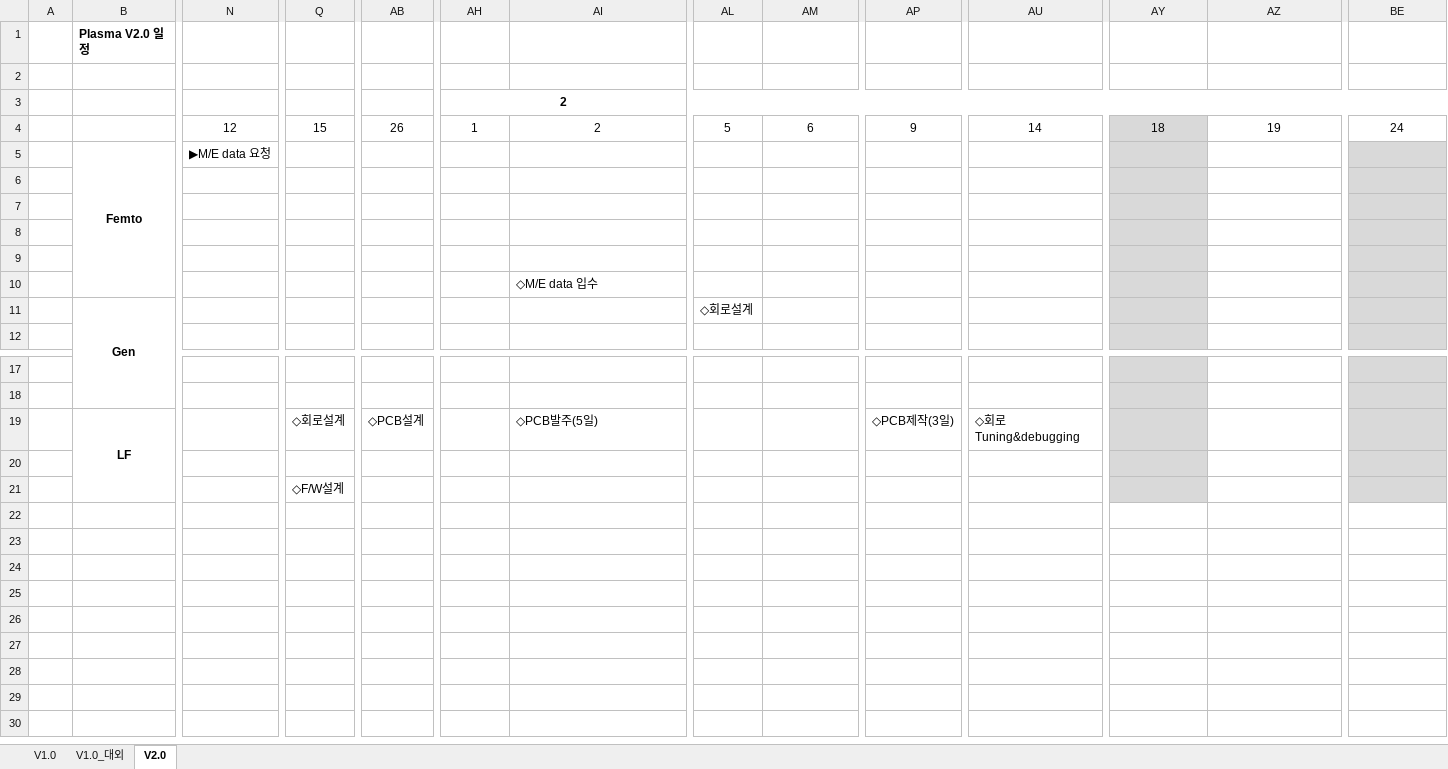
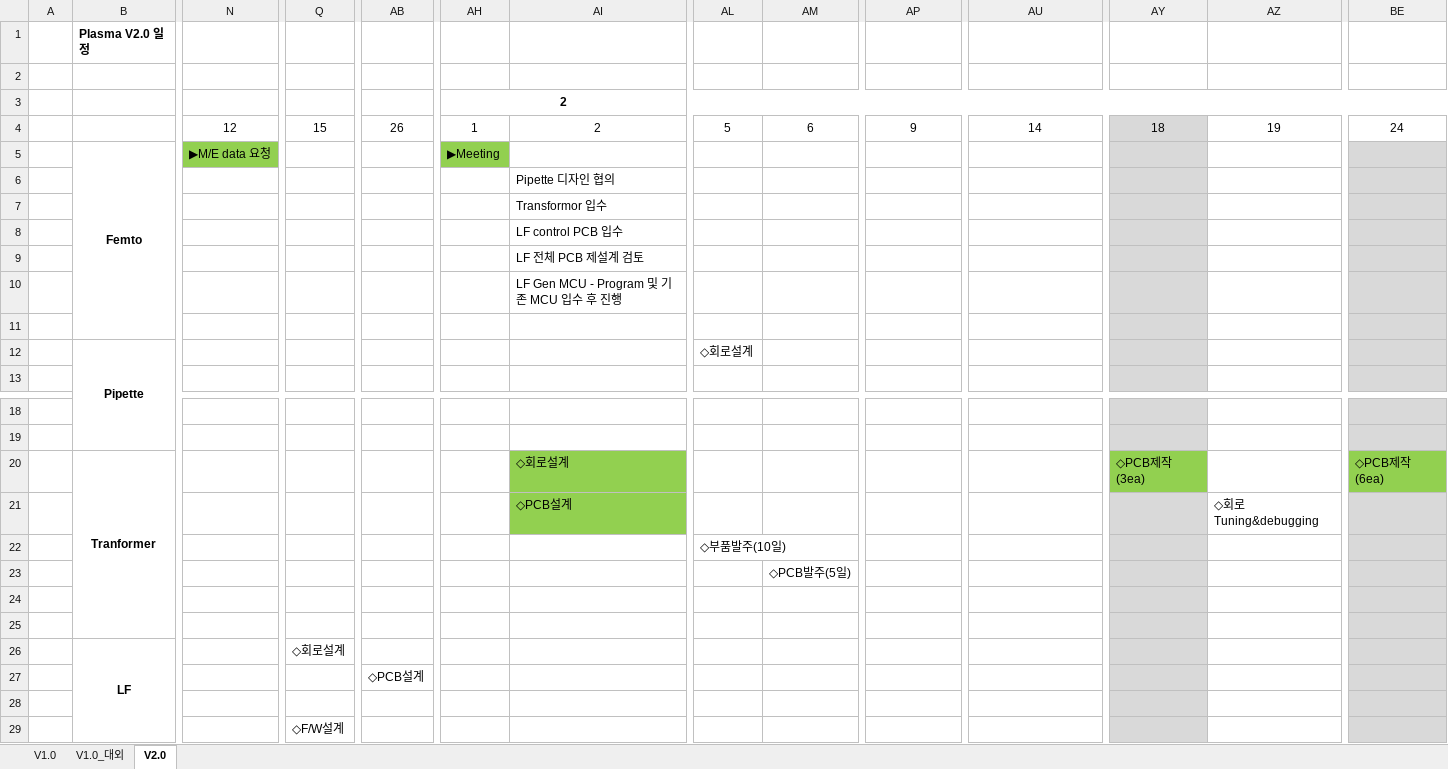
Before and after one commit to ArvidJoung/Plasma_Generator, an Excel workbook: 0_DOC/Plasma_Gen_Project schedule_20180104.xlsx, sheet V2.0, drawn as a sheet; only a part is shown, gaps mark what is left out; values as stored, in another font and other column widths than the file's, no borders; charts and pictures not drawn; removed rows and columns are numbered as before the commit, all else as after; rows hold the shown columns only; the diff names each change by its address in the sheet, - before the commit and + after, or states it on an @@ line.

Commit message:
[Schedule] 전체 일정 update

```diff
--- a/0_DOC/Plasma_Gen_Project schedule_20180104.xlsx (sheet V2.0)
+++ b/0_DOC/Plasma_Gen_Project schedule_20180104.xlsx (sheet V2.0)
-N5 fill: none
+N5 fill: #92D050
-AH5: (empty)
+AH5: ▶Meeting
-AH5 fill: none
+AH5 fill: #92D050
-AI6: (empty)
+AI6: Pipette 디자인 협의
-AI7: (empty)
+AI7: Transformor 입수
-AI8: (empty)
+AI8: LF control PCB 입수
-AI9: (empty)
+AI9: LF 전체 PCB 제설계 검토
-AI10: ◇M/E data 입수
+AI10: LF Gen MCU - Program 및 기존 MCU 입수 후 진행
+row 11: (empty)
-B12: Gen
+B12: Pipette
+row 20:  | Tranformer |  |  |  |  | ◇회로설계 |  |  |  |  | ◇PCB제작(3ea) |  | ◇PCB제작(6ea)
+row 21:  |  |  |  |  |  | ◇PCB설계 |  |  |  |  |  | ◇회로Tuning&debugging
+row 22:  |  |  |  |  |  |  | ◇부품발주(10일)
+row 23:  |  |  |  |  |  |  |  | ◇PCB발주(5일)
-row 24:  | LF |  | ◇회로설계 | ◇PCB설계 |  | ◇PCB발주(5일) |  |  | ◇PCB제작(3일) | ◇회로Tuning&debugging
+row 24: (empty)
-B19:B21 merged
+row 25: (empty)
+row 26:  | LF |  | ◇회로설계
+row 27:  |  |  |  | ◇PCB설계
```
Also changed, not shown: charts or pictures, 2 other files.
